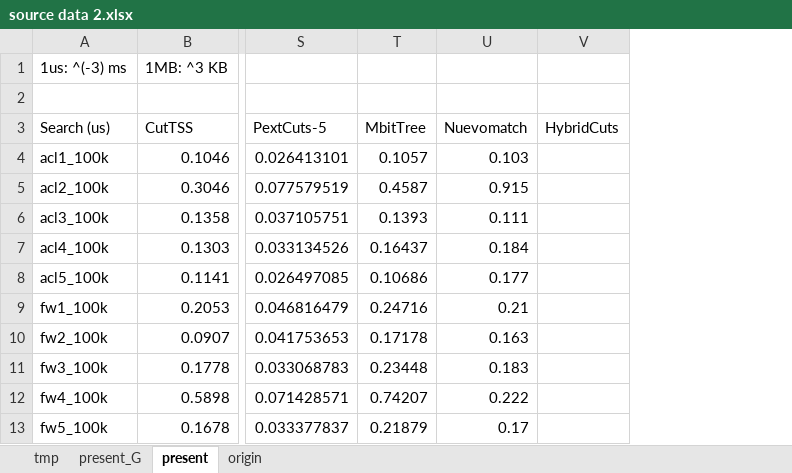
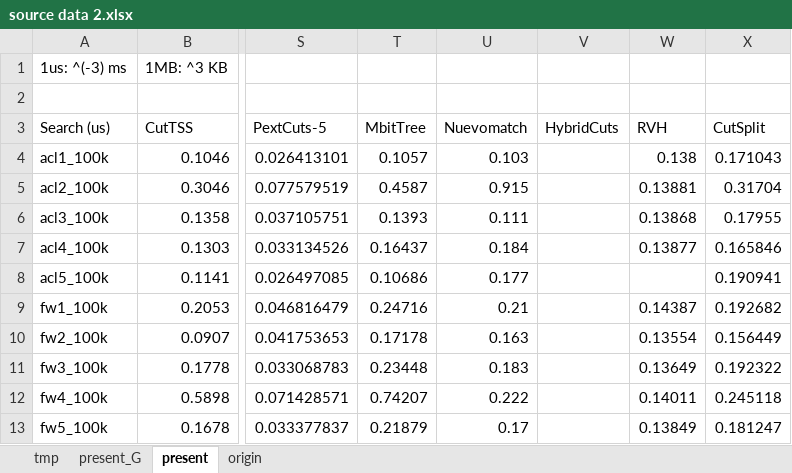
Before and after one commit to JiaChangGit/network-packet-classification, an Excel workbook: docs/source data 2.xlsx, sheet present, drawn as a sheet; only a part is shown, gaps mark what is left out; values as stored, in another font and other column widths than the file's, no borders; the diff names each change by its address in the sheet, - before the commit and + after, or states it on an @@ line.

```diff
--- a/docs/source data 2.xlsx (sheet present)
+++ b/docs/source data 2.xlsx (sheet present)
+column W (RVH), rows 4-13: 0.138 | 0.13881 | 0.13868 | 0.13877 |  | 0.14387 | 0.13554 | 0.13649 | 0.14011 | 0.13849
+column X (CutSplit), rows 4-13: 0.171043 | 0.31704 | 0.17955 | 0.165846 | 0.190941 | 0.192682 | 0.156449 | 0.192322 | 0.245118 | 0.181247
```
Also changed, not shown: sheet origin, sheet present_G, sheet tmp, charts or pictures, 18 other files.
